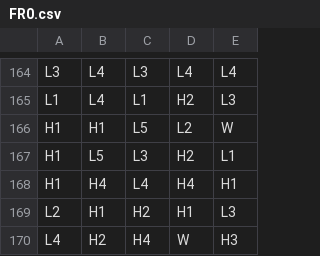
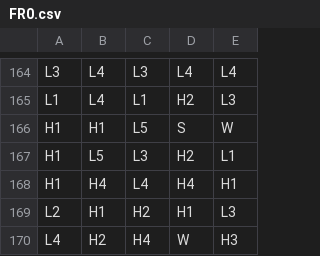
Before and after one commit to shtnsl/math-sdk, a CSV file: games/0_0_lines/reels/FR0.csv, drawn as a sheet; only a part is shown, gaps mark what is left out; the diff covers the shown part only.

```diff
--- a/games/0_0_lines/reels/FR0.csv
+++ b/games/0_0_lines/reels/FR0.csv
@@ -165,3 +165,3 @@ L3,L4,L3,L4,L4
 L1,L4,L1,H2,L3
-H1,H1,L5,L2,W
+H1,H1,L5,S,W
 H1,L5,L3,H2,L1
```
Also changed, not shown: 6 edited cells elsewhere in this file, 28 other files.
